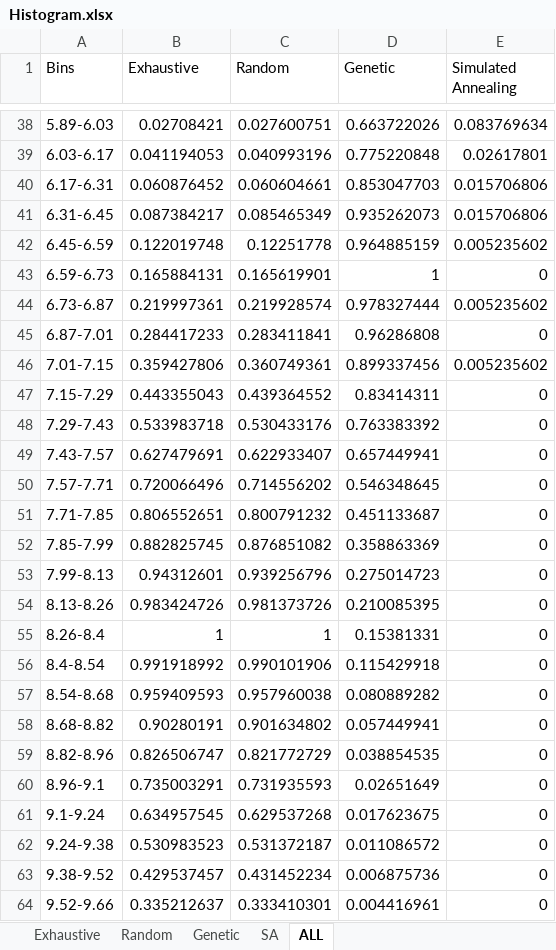
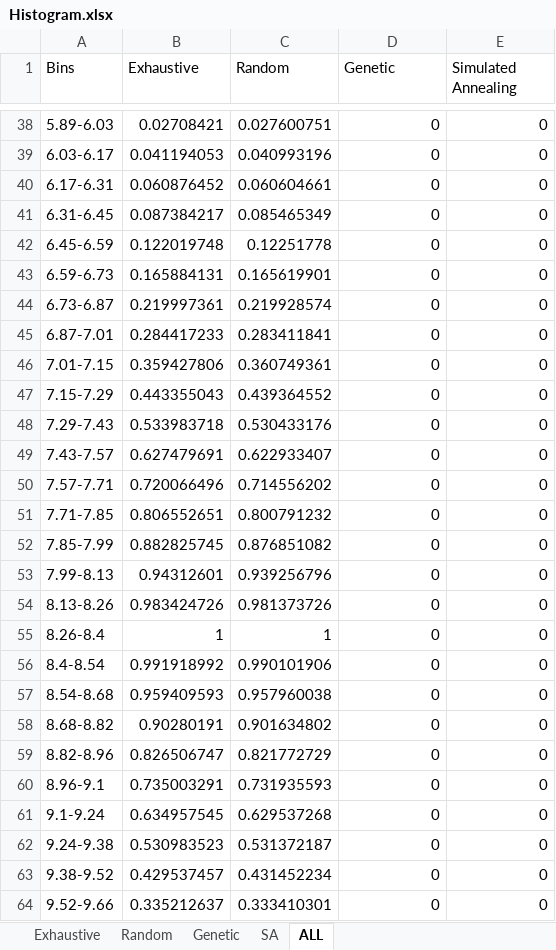
Before and after one commit to simoneliu94/Project2-TSP, an Excel workbook: Histogram.xlsx, sheet ALL, drawn as a sheet; only a part is shown, gaps mark what is left out; values as stored, in another font and other column widths than the file's, no borders; charts and pictures not drawn; the diff covers the shown part only; the diff names each change by its address in the sheet, - before the commit and + after, or states it on an @@ line.

```diff
--- a/Histogram.xlsx (sheet ALL)
+++ b/Histogram.xlsx (sheet ALL)
-D38 (Genetic): 0.663722026
+D38 (Genetic): 0
-E38 (Simulated Annealing): 0.083769634
+E38 (Simulated Annealing): 0
-D39 (Genetic): 0.775220848
+D39 (Genetic): 0
-E39 (Simulated Annealing): 0.02617801
+E39 (Simulated Annealing): 0
-D40 (Genetic): 0.853047703
+D40 (Genetic): 0
-E40:E41 (Simulated Annealing): 0.015706806
+E40:E41 (Simulated Annealing): 0
-D41 (Genetic): 0.935262073
+D41 (Genetic): 0
-D42 (Genetic): 0.964885159
+D42 (Genetic): 0
-E42 (Simulated Annealing): 0.005235602
+E42 (Simulated Annealing): 0
-D43 (Genetic): 1
+D43 (Genetic): 0
-D44 (Genetic): 0.978327444
+D44 (Genetic): 0
-E44 (Simulated Annealing): 0.005235602
+E44 (Simulated Annealing): 0
-D45 (Genetic): 0.96286808
+D45 (Genetic): 0
-D46 (Genetic): 0.899337456
+D46 (Genetic): 0
-E46 (Simulated Annealing): 0.005235602
+E46 (Simulated Annealing): 0
-D47 (Genetic): 0.83414311
+D47 (Genetic): 0
-D48 (Genetic): 0.763383392
+D48 (Genetic): 0
-D49 (Genetic): 0.657449941
+D49 (Genetic): 0
-D50 (Genetic): 0.546348645
+D50 (Genetic): 0
-D51 (Genetic): 0.451133687
+D51 (Genetic): 0
-D52 (Genetic): 0.358863369
+D52 (Genetic): 0
-D53 (Genetic): 0.275014723
+D53 (Genetic): 0
-D54 (Genetic): 0.210085395
+D54 (Genetic): 0
-D55 (Genetic): 0.15381331
+D55 (Genetic): 0
-D56 (Genetic): 0.115429918
+D56 (Genetic): 0
-D57 (Genetic): 0.080889282
+D57 (Genetic): 0
-D58 (Genetic): 0.057449941
+D58 (Genetic): 0
-D59 (Genetic): 0.038854535
+D59 (Genetic): 0
-D60 (Genetic): 0.02651649
+D60 (Genetic): 0
-D61 (Genetic): 0.017623675
+D61 (Genetic): 0
-D62 (Genetic): 0.011086572
+D62 (Genetic): 0
-D63 (Genetic): 0.006875736
+D63 (Genetic): 0
-D64 (Genetic): 0.004416961
+D64 (Genetic): 0
```
Also changed, not shown: 38 edited cells elsewhere in this sheet, sheet Genetic, sheet SA, formulas that keep their value, charts or pictures, 6 other files.
